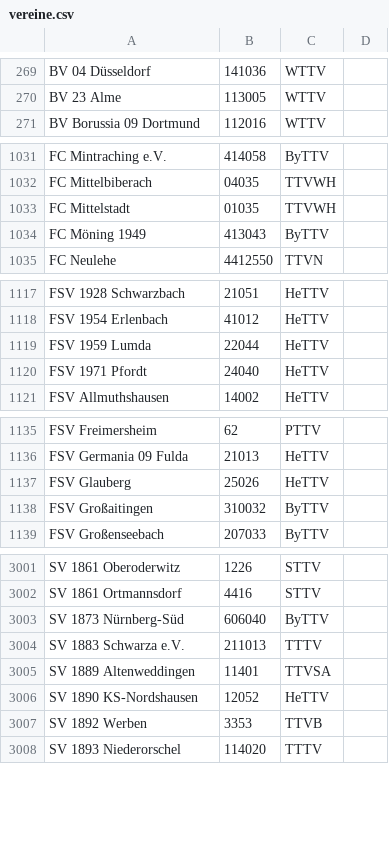
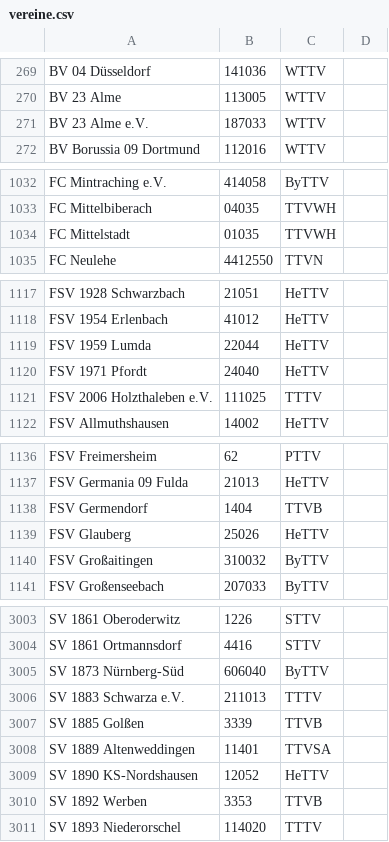
Before and after one commit to docpitz/myTTR, a CSV file: myTTR/src/main/res/raw/vereine.csv, drawn as a sheet; only a part is shown, gaps mark what is left out; the diff covers the shown part only.

```diff
--- a/myTTR/src/main/res/raw/vereine.csv
+++ b/myTTR/src/main/res/raw/vereine.csv
@@ -270,2 +270,3 @@ BV 04 Düsseldorf,141036,WTTV
 BV 23 Alme,113005,WTTV
+BV 23 Alme e.V.,187033,WTTV
 BV Borussia 09 Dortmund,112016,WTTV
@@ -1033,3 +1034,2 @@ FC Mittelbiberach,04035,TTVWH
 FC Mittelstadt,01035,TTVWH
-FC Möning 1949,413043,ByTTV
 FC Neulehe,4412550,TTVN
@@ -1120,2 +1120,3 @@ FSV 1959 Lumda,22044,HeTTV
 FSV 1971 Pfordt,24040,HeTTV
+FSV 2006 Holzthaleben e.V.,111025,TTTV
 FSV Allmuthshausen,14002,HeTTV
@@ -1136,2 +1137,3 @@ FSV Freimersheim,62,PTTV
 FSV Germania 09 Fulda,21013,HeTTV
+FSV Germendorf,1404,TTVB
 FSV Glauberg,25026,HeTTV
@@ -3004,2 +3006,3 @@ SV 1873 Nürnberg-Süd,606040,ByTTV
 SV 1883 Schwarza e.V.,211013,TTTV
+SV 1885 Golßen,3339,TTVB
 SV 1889 Altenweddingen,11401,TTVSA
```
Also changed, not shown: 8 added rows, 3 removed rows and 74 edited cells elsewhere in this file, 2 other files.
